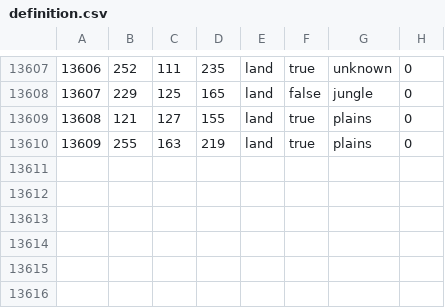
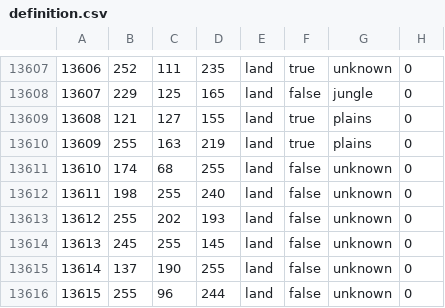
Before and after one commit to generalisofficial/tia2018, a CSV file: map/definition.csv, drawn as a sheet; only a part is shown, gaps mark what is left out; the diff names each change by its address in the sheet, - before the commit and + after, or states it on an @@ line.

```diff
--- a/map/definition.csv
+++ b/map/definition.csv
+row 13611: 13610 | 174 | 68 | 255 | land | false | unknown | 0
+row 13612: 13611 | 198 | 255 | 240 | land | false | unknown | 0
+row 13613: 13612 | 255 | 202 | 193 | land | false | unknown | 0
+row 13614: 13613 | 245 | 255 | 145 | land | false | unknown | 0
+row 13615: 13614 | 137 | 190 | 255 | land | false | unknown | 0
+row 13616: 13615 | 255 | 96 | 244 | land | false | unknown | 0
```
Also changed, not shown: 31 other files.
